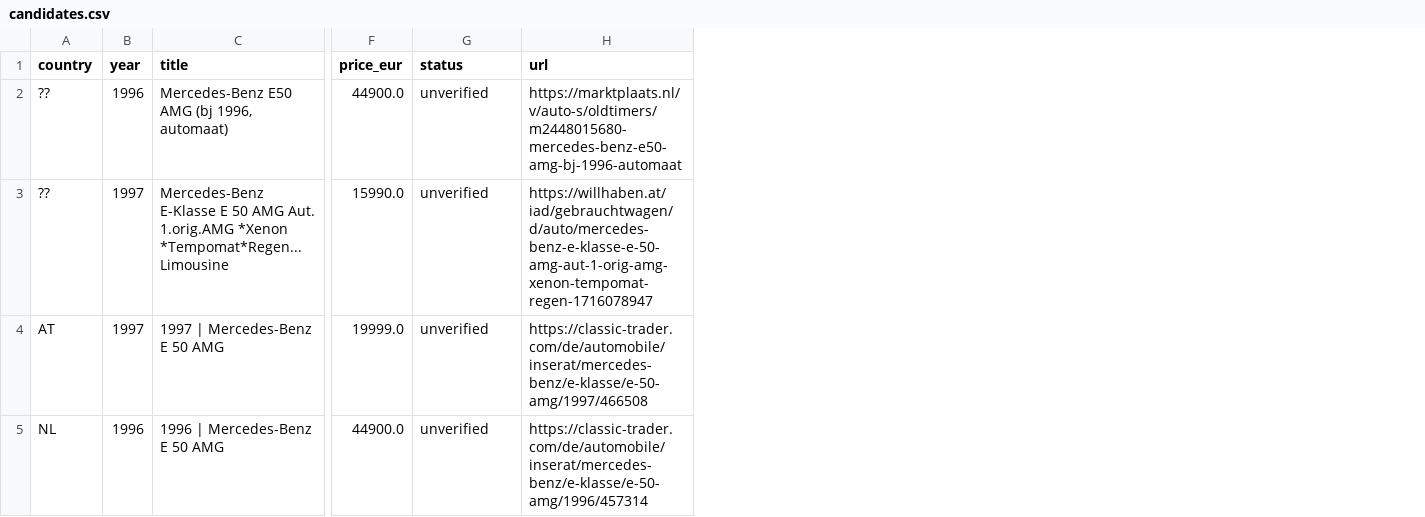
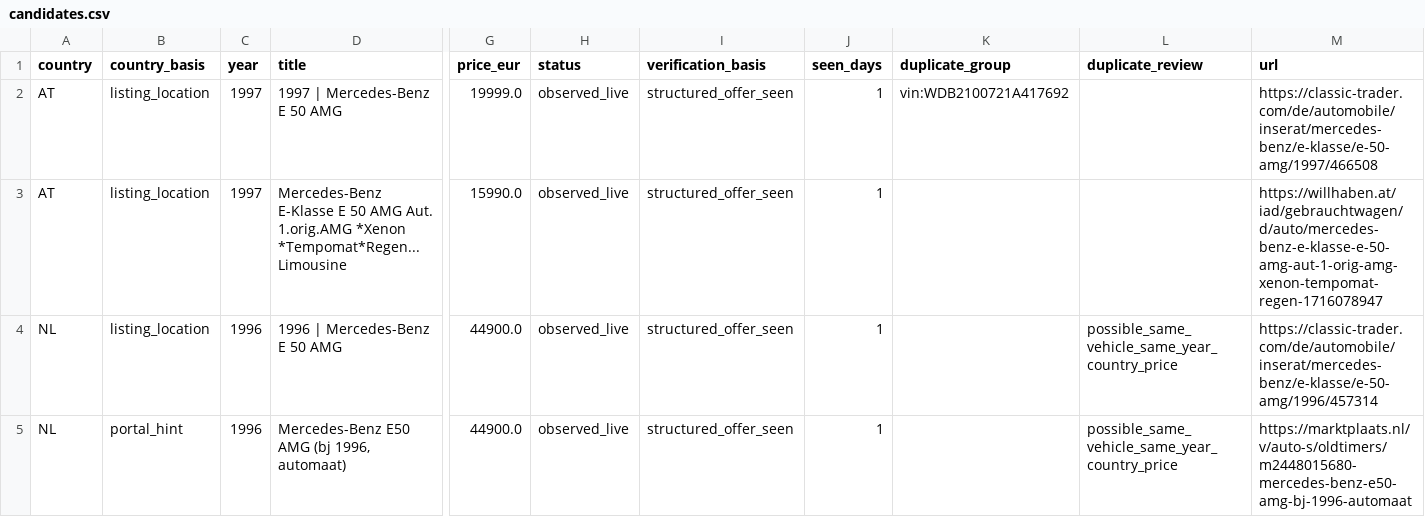
Before and after one commit to meinkleinerkleingarten-cpu/mercedes-e50-amg-monitor, a CSV file: e50_amg_bot/candidates.csv, drawn as a sheet; only a part is shown, gaps mark what is left out; removed rows and columns are numbered as before the commit, all else as after; rows hold the shown columns only; the diff names each change by its address in the sheet, - before the commit and + after, or states it on an @@ line.

```diff
--- a/e50_amg_bot/candidates.csv
+++ b/e50_amg_bot/candidates.csv
+column B (country_basis), row 2: listing_location; row 4: listing_location
+column I (verification_basis), row 2: structured_offer_seen; row 4: structured_offer_seen
+column J (seen_days), row 2: 1; row 4: 1
+column K (duplicate_group), row 2: vin:WDB2100721A417692
+column L (duplicate_review), row 4: possible_same_vehicle_same_year_country_price
-row 2: ?? | 1996 | Mercedes-Benz E50 AMG (bj 1996, automaat) | 44900.0 | unverified | https://marktplaats.nl/v/auto-s/oldtimers/m2448015680-mercedes-benz-e50-amg-bj-1996-automaat
-row 3: ?? | 1997 | Mercedes-Benz E-Klasse E 50 AMG Aut. 1.orig.AMG *Xenon *Tempomat*Regen... Limousine | 15990.0 | unverified | https://willhaben.at/iad/gebrauchtwagen/d/auto/mercedes-benz-e-klasse-e-50-amg-aut-1-orig-amg-xenon-tempomat-regen-1716078947
-H2 (status): unverified
+H2 (status): observed_live
+row 3: AT | listing_location | 1997 | Mercedes-Benz E-Klasse E 50 AMG Aut. 1.orig.AMG *Xenon *Tempomat*Regen... Limousine | 15990.0 | observed_live | structured_offer_seen | 1 |  |  | https://willhaben.at/iad/gebrauchtwagen/d/auto/mercedes-benz-e-klasse-e-50-amg-aut-1-orig-amg-xenon-tempomat-regen-1716078947
-H4 (status): unverified
+H4 (status): observed_live
+row 5: NL | portal_hint | 1996 | Mercedes-Benz E50 AMG (bj 1996, automaat) | 44900.0 | observed_live | structured_offer_seen | 1 |  | possible_same_vehicle_same_year_country_price | https://marktplaats.nl/v/auto-s/oldtimers/m2448015680-mercedes-benz-e50-amg-bj-1996-automaat
```
Also changed, not shown: 2 other files.
